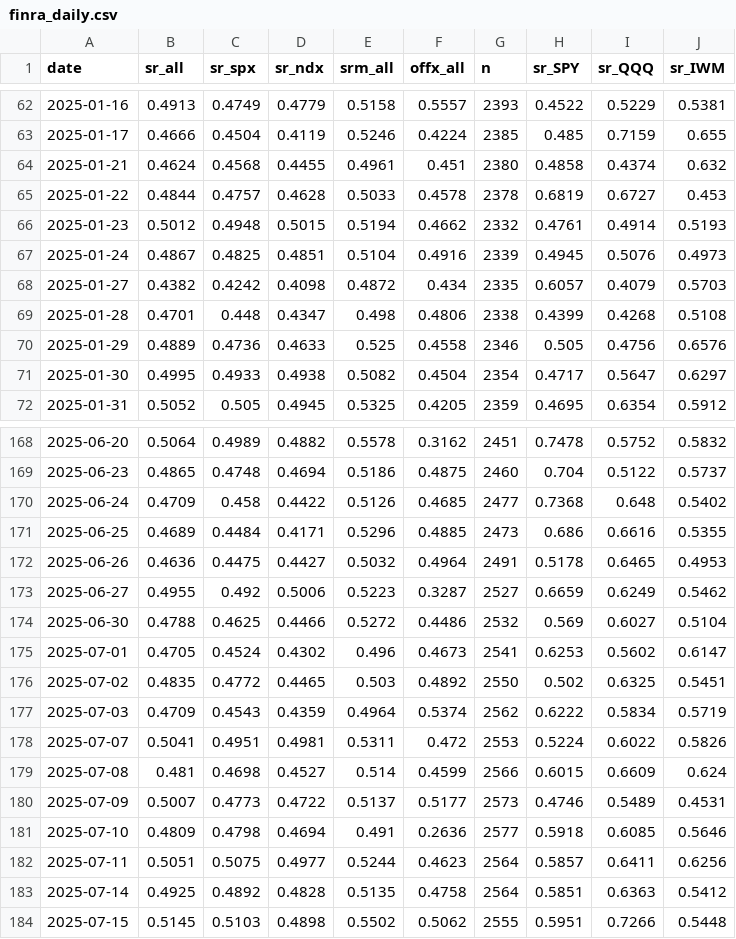
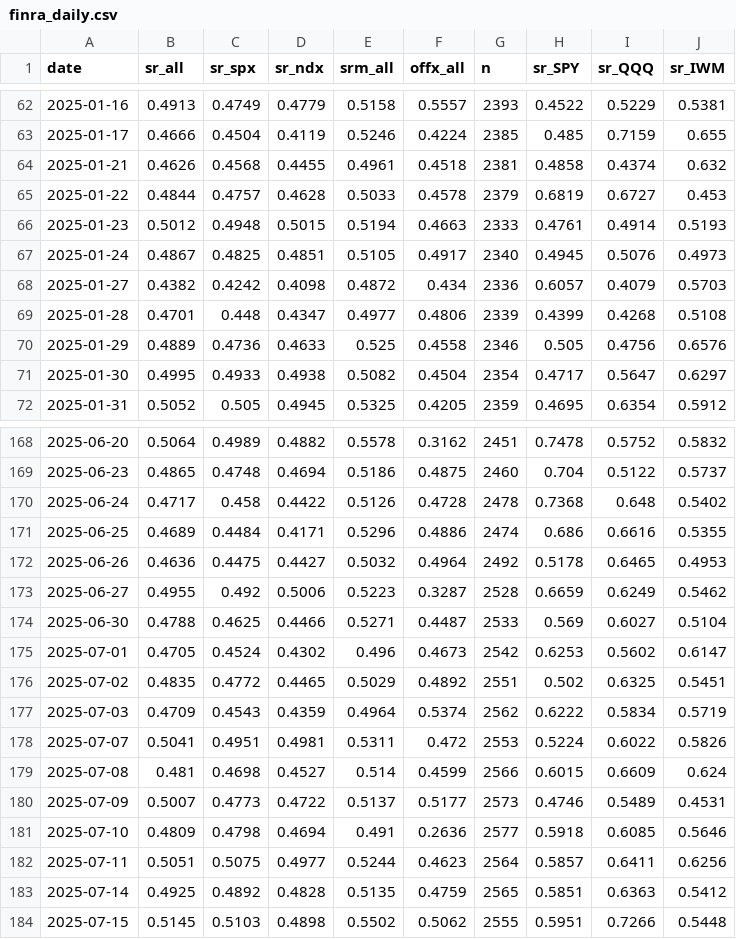
Before and after one commit to az123-stack/breadth-monitor, a CSV file: data/finra_daily.csv, drawn as a sheet; only a part is shown, gaps mark what is left out; the diff covers the shown part only.

```diff
--- a/data/finra_daily.csv
+++ b/data/finra_daily.csv
@@ -63,8 +63,8 @@ date,sr_all,sr_spx,sr_ndx,srm_all,offx_all,n,sr_SPY,sr_QQQ,sr_IWM
 2025-01-17,0.4666,0.4504,0.4119,0.5246,0.4224,2385,0.485,0.7159,0.655
-2025-01-21,0.4624,0.4568,0.4455,0.4961,0.451,2380,0.4858,0.4374,0.632
-2025-01-22,0.4844,0.4757,0.4628,0.5033,0.4578,2378,0.6819,0.6727,0.453
-2025-01-23,0.5012,0.4948,0.5015,0.5194,0.4662,2332,0.4761,0.4914,0.5193
-2025-01-24,0.4867,0.4825,0.4851,0.5104,0.4916,2339,0.4945,0.5076,0.4973
-2025-01-27,0.4382,0.4242,0.4098,0.4872,0.434,2335,0.6057,0.4079,0.5703
-2025-01-28,0.4701,0.448,0.4347,0.498,0.4806,2338,0.4399,0.4268,0.5108
+2025-01-21,0.4626,0.4568,0.4455,0.4961,0.4518,2381,0.4858,0.4374,0.632
+2025-01-22,0.4844,0.4757,0.4628,0.5033,0.4578,2379,0.6819,0.6727,0.453
+2025-01-23,0.5012,0.4948,0.5015,0.5194,0.4663,2333,0.4761,0.4914,0.5193
+2025-01-24,0.4867,0.4825,0.4851,0.5105,0.4917,2340,0.4945,0.5076,0.4973
+2025-01-27,0.4382,0.4242,0.4098,0.4872,0.434,2336,0.6057,0.4079,0.5703
+2025-01-28,0.4701,0.448,0.4347,0.4977,0.4806,2339,0.4399,0.4268,0.5108
 2025-01-29,0.4889,0.4736,0.4633,0.525,0.4558,2346,0.505,0.4756,0.6576
@@ -169,9 +169,9 @@ date,sr_all,sr_spx,sr_ndx,srm_all,offx_all,n,sr_SPY,sr_QQQ,sr_IWM
 2025-06-23,0.4865,0.4748,0.4694,0.5186,0.4875,2460,0.704,0.5122,0.5737
-2025-06-24,0.4709,0.458,0.4422,0.5126,0.4685,2477,0.7368,0.648,0.5402
-2025-06-25,0.4689,0.4484,0.4171,0.5296,0.4885,2473,0.686,0.6616,0.5355
-2025-06-26,0.4636,0.4475,0.4427,0.5032,0.4964,2491,0.5178,0.6465,0.4953
-2025-06-27,0.4955,0.492,0.5006,0.5223,0.3287,2527,0.6659,0.6249,0.5462
-2025-06-30,0.4788,0.4625,0.4466,0.5272,0.4486,2532,0.569,0.6027,0.5104
-2025-07-01,0.4705,0.4524,0.4302,0.496,0.4673,2541,0.6253,0.5602,0.6147
-2025-07-02,0.4835,0.4772,0.4465,0.503,0.4892,2550,0.502,0.6325,0.5451
+2025-06-24,0.4717,0.458,0.4422,0.5126,0.4728,2478,0.7368,0.648,0.5402
+2025-06-25,0.4689,0.4484,0.4171,0.5296,0.4886,2474,0.686,0.6616,0.5355
+2025-06-26,0.4636,0.4475,0.4427,0.5032,0.4964,2492,0.5178,0.6465,0.4953
+2025-06-27,0.4955,0.492,0.5006,0.5223,0.3287,2528,0.6659,0.6249,0.5462
+2025-06-30,0.4788,0.4625,0.4466,0.5271,0.4487,2533,0.569,0.6027,0.5104
+2025-07-01,0.4705,0.4524,0.4302,0.496,0.4673,2542,0.6253,0.5602,0.6147
+2025-07-02,0.4835,0.4772,0.4465,0.5029,0.4892,2551,0.502,0.6325,0.5451
 2025-07-03,0.4709,0.4543,0.4359,0.4964,0.5374,2562,0.6222,0.5834,0.5719
@@ -182,3 +182,3 @@ date,sr_all,sr_spx,sr_ndx,srm_all,offx_all,n,sr_SPY,sr_QQQ,sr_IWM
 2025-07-11,0.5051,0.5075,0.4977,0.5244,0.4623,2564,0.5857,0.6411,0.6256
-2025-07-14,0.4925,0.4892,0.4828,0.5135,0.4758,2564,0.5851,0.6363,0.5412
+2025-07-14,0.4925,0.4892,0.4828,0.5135,0.4759,2565,0.5851,0.6363,0.5412
 2025-07-15,0.5145,0.5103,0.4898,0.5502,0.5062,2555,0.5951,0.7266,0.5448
```
Also changed, not shown: 8 edited cells elsewhere in this file, data/breadth.csv, data/splits.csv, 6 other files.
